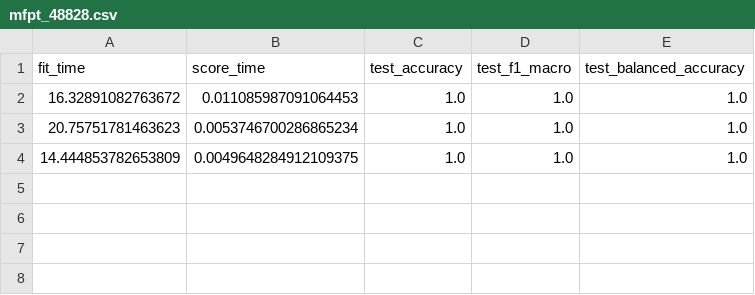
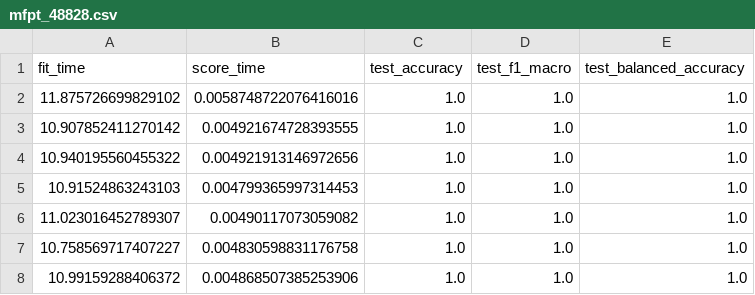
Before and after one commit to LucasGaabriel/Results-Streamlit, a CSV file: results/ml/randomforest/biased_usual/mfpt_48828.csv, drawn as a sheet.

Commit message:
Alterado resultados do MFPT_48828. A versão Unbiased foi alterada

```diff
--- a/results/ml/randomforest/biased_usual/mfpt_48828.csv
+++ b/results/ml/randomforest/biased_usual/mfpt_48828.csv
@@ -1,4 +1,8 @@
 "fit_time","score_time","test_accuracy","test_f1_macro","test_balanced_accuracy"
-"16.32891082763672","0.011085987091064453","1.0","1.0","1.0"
-"20.75751781463623","0.0053746700286865234","1.0","1.0","1.0"
-"14.444853782653809","0.0049648284912109375","1.0","1.0","1.0"
+"11.875726699829102","0.0058748722076416016","1.0","1.0","1.0"
+"10.907852411270142","0.004921674728393555","1.0","1.0","1.0"
+"10.940195560455322","0.004921913146972656","1.0","1.0","1.0"
+"10.91524863243103","0.004799365997314453","1.0","1.0","1.0"
+"11.023016452789307","0.00490117073059082","1.0","1.0","1.0"
+"10.758569717407227","0.004830598831176758","1.0","1.0","1.0"
+"10.99159288406372","0.004868507385253906","1.0","1.0","1.0"
```
Also changed, not shown: results/deep/default/unbiased/results_mfpt_48828.csv, results/ml/1nn/biased_mirrored/mfpt_48828.csv, 4 other files.
